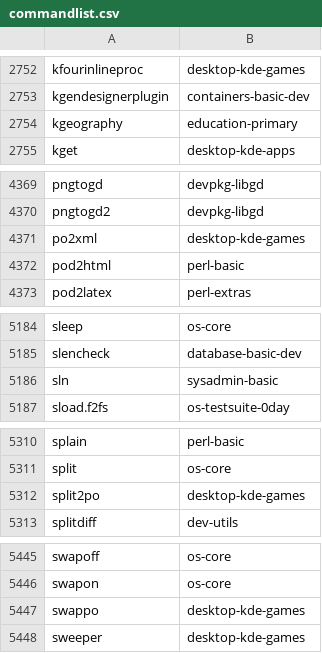
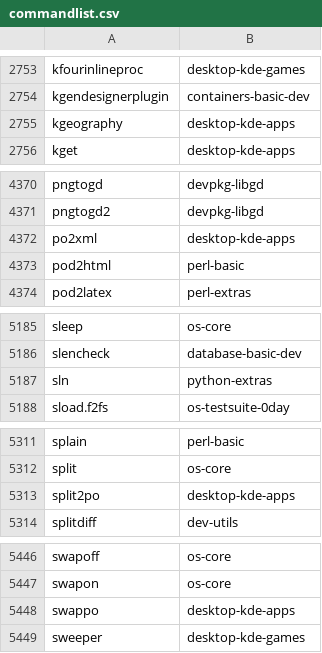
Before and after one commit to lebensterben/cnf, a CSV file: commandlist.csv, drawn as a sheet; only a part is shown, gaps mark what is left out; the diff covers the shown part only.

```diff
--- a/commandlist.csv
+++ b/commandlist.csv
@@ -2753,3 +2754,3 @@ kfourinlineproc	desktop-kde-games
 kgendesignerplugin	containers-basic-dev
-kgeography	education-primary
+kgeography	desktop-kde-apps
 kget	desktop-kde-apps
@@ -4370,3 +4371,3 @@ pngtogd	devpkg-libgd
 pngtogd2	devpkg-libgd
-po2xml	desktop-kde-games
+po2xml	desktop-kde-apps
 pod2html	perl-basic
@@ -5185,3 +5186,3 @@ sleep	os-core
 slencheck	database-basic-dev
-sln	sysadmin-basic
+sln	python-extras
 sload.f2fs	os-testsuite-0day
@@ -5311,3 +5312,3 @@ splain	perl-basic
 split	os-core
-split2po	desktop-kde-games
+split2po	desktop-kde-apps
 splitdiff	dev-utils
@@ -5446,3 +5447,3 @@ swapoff	os-core
 swapon	os-core
-swappo	desktop-kde-games
+swappo	desktop-kde-apps
 sweeper	desktop-kde-games
```
Also changed, not shown: 2 added rows and 6 edited cells elsewhere in this file, 2 other files.
